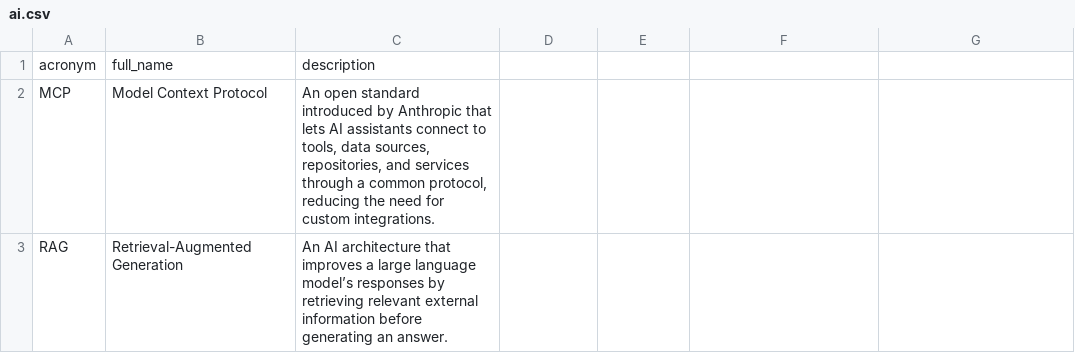
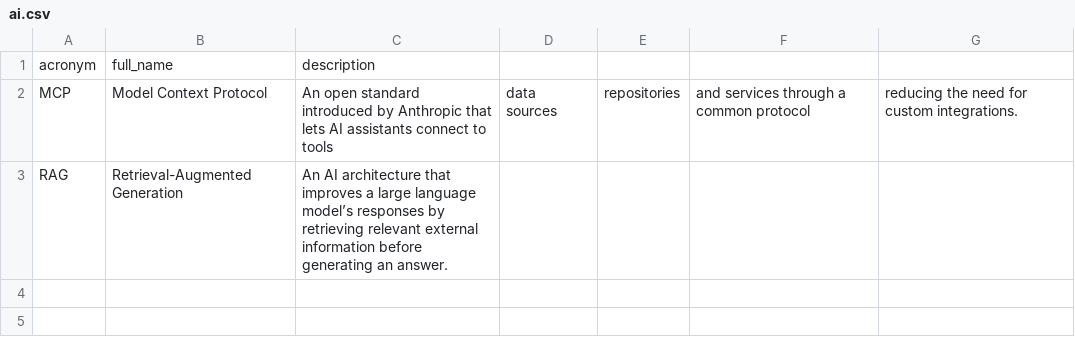
Before and after one commit to NoelStanfordOveson/acronym-flashcards, a CSV file: data/ai.csv, drawn as a sheet.

```diff
--- a/data/ai.csv
+++ b/data/ai.csv
@@ -1,3 +1,3 @@
 acronym,full_name,description
-MCP,Model Context Protocol,"An open standard introduced by Anthropic that lets AI assistants connect to tools, data sources, repositories, and services through a common protocol, reducing the need for custom integrations."
+MCP,Model Context Protocol,An open standard introduced by Anthropic that lets AI assistants connect to tools, data sources, repositories, and services through a common protocol, reducing the need for custom integrations.
 RAG,Retrieval-Augmented Generation,An AI architecture that improves a large language model’s responses by retrieving relevant external information before generating an answer.
```
Also changed, not shown: 2 other files.
